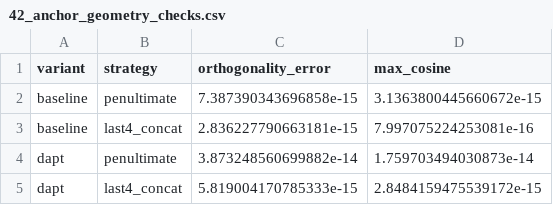
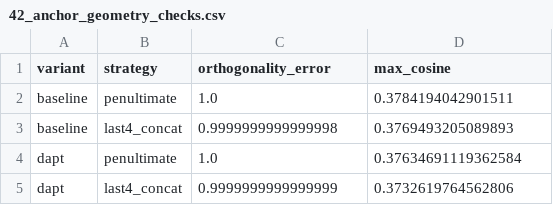
Before and after one commit to alejandrommingo/LISBETH, a CSV file: academic/methodological_report/phase4_tables/42_anchor_geometry_checks.csv, drawn as a sheet.

```diff
--- a/academic/methodological_report/phase4_tables/42_anchor_geometry_checks.csv
+++ b/academic/methodological_report/phase4_tables/42_anchor_geometry_checks.csv
@@ -1,5 +1,5 @@
 variant,strategy,orthogonality_error,max_cosine
-baseline,penultimate,7.387390343696858e-15,3.1363800445660672e-15
-baseline,last4_concat,2.836227790663181e-15,7.997075224253081e-16
-dapt,penultimate,3.873248560699882e-14,1.759703494030873e-14
-dapt,last4_concat,5.819004170785333e-15,2.8484159475539172e-15
+baseline,penultimate,1.0,0.3784194042901511
+baseline,last4_concat,0.9999999999999998,0.3769493205089893
+dapt,penultimate,1.0,0.37634691119362584
+dapt,last4_concat,0.9999999999999999,0.3732619764562806
```
Also changed, not shown: academic/methodological_report/phase4_tables/42_drift_procrustes_profile.csv, academic/methodological_report/phase4_tables/42_entropy_vs_k.csv, 53 other files.
